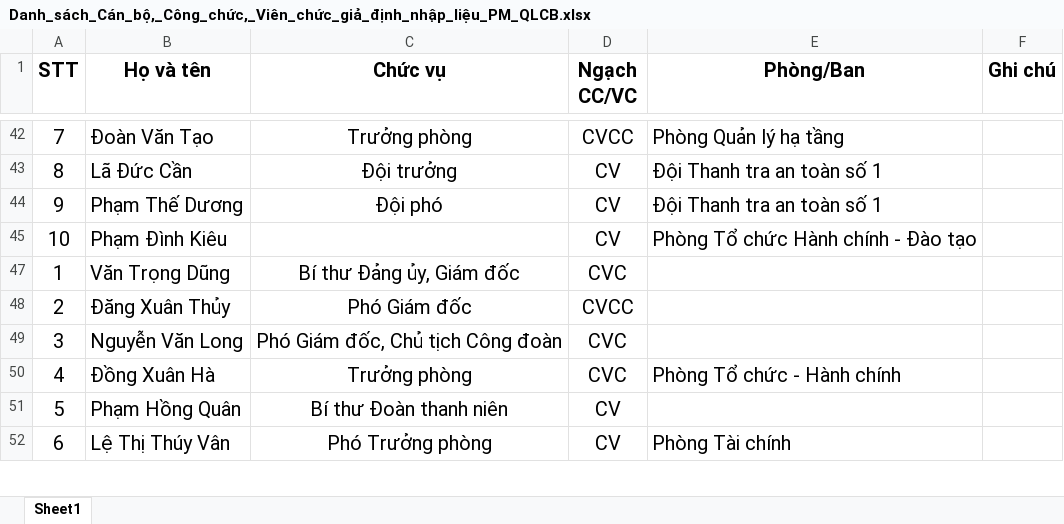
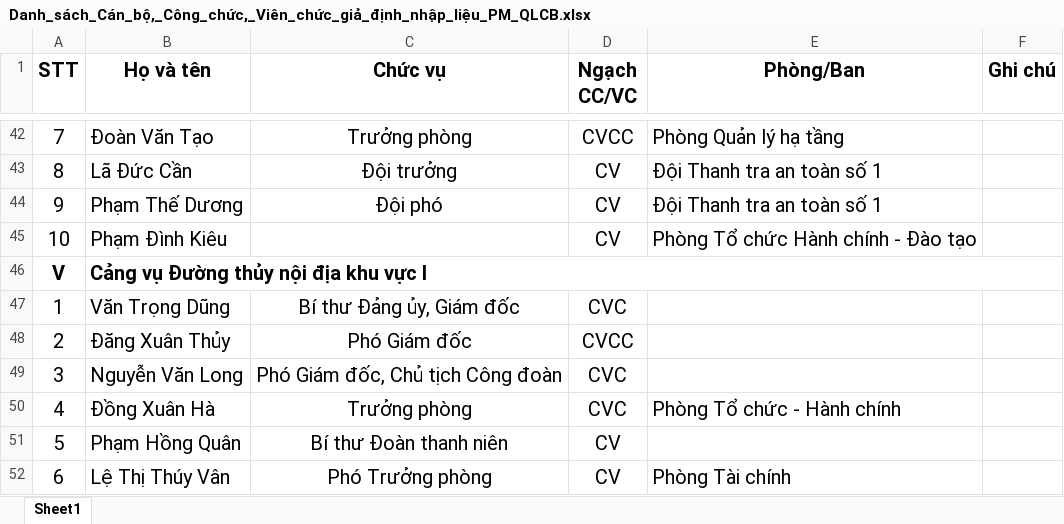
Before and after one commit to tuanpa2201/qlcb-bogtvt-documents, an Excel workbook: 1. DOC VIETTEL/Bộ Data nhập liệu/Danh_sách_Cán_bộ,_Công_chức,_Viên_chức_giả_định_nhập_liệu_PM_QLCB.xlsx, sheet Sheet1, drawn as a sheet; only a part is shown, gaps mark what is left out; values as stored, in another font and other column widths than the file's, no borders; the diff covers the shown part only; the diff names each change by its address in the sheet, - before the commit and + after, or states it on an @@ line.

```diff
--- a/1. DOC VIETTEL/Bộ Data nhập liệu/Danh_sách_Cán_bộ,_Công_chức,_Viên_chức_giả_định_nhập_liệu_PM_QLCB.xlsx (sheet Sheet1)
+++ b/1. DOC VIETTEL/Bộ Data nhập liệu/Danh_sách_Cán_bộ,_Công_chức,_Viên_chức_giả_định_nhập_liệu_PM_QLCB.xlsx (sheet Sheet1)
@@ row 46 unhidden: V | Cảng vụ Đường thủy nội địa khu vực I @@
```
Also changed, not shown: 10 hidden or unhidden rows elsewhere in this sheet.
